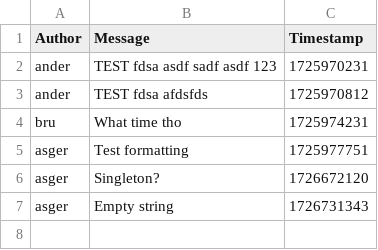
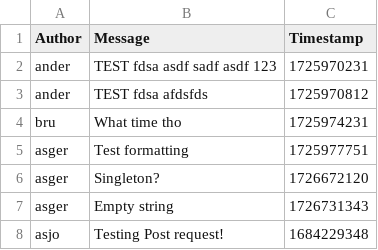
Before and after one commit to ITU-BDSA2024-GROUP18/Chirp, a CSV file: src/Chirp.CLI/chirp_cli_db.csv, drawn as a sheet.

Commit message:
Added Web service for database. POST and GET request should work

```diff
--- a/src/Chirp.CLI/chirp_cli_db.csv
+++ b/src/Chirp.CLI/chirp_cli_db.csv
@@ -7 +7,2 @@ asger,Singleton?,1726672120
 asger,Empty string,1726731343
+asjo,Testing Post request!,1684229348
```
Also changed, not shown: 8 other files.
